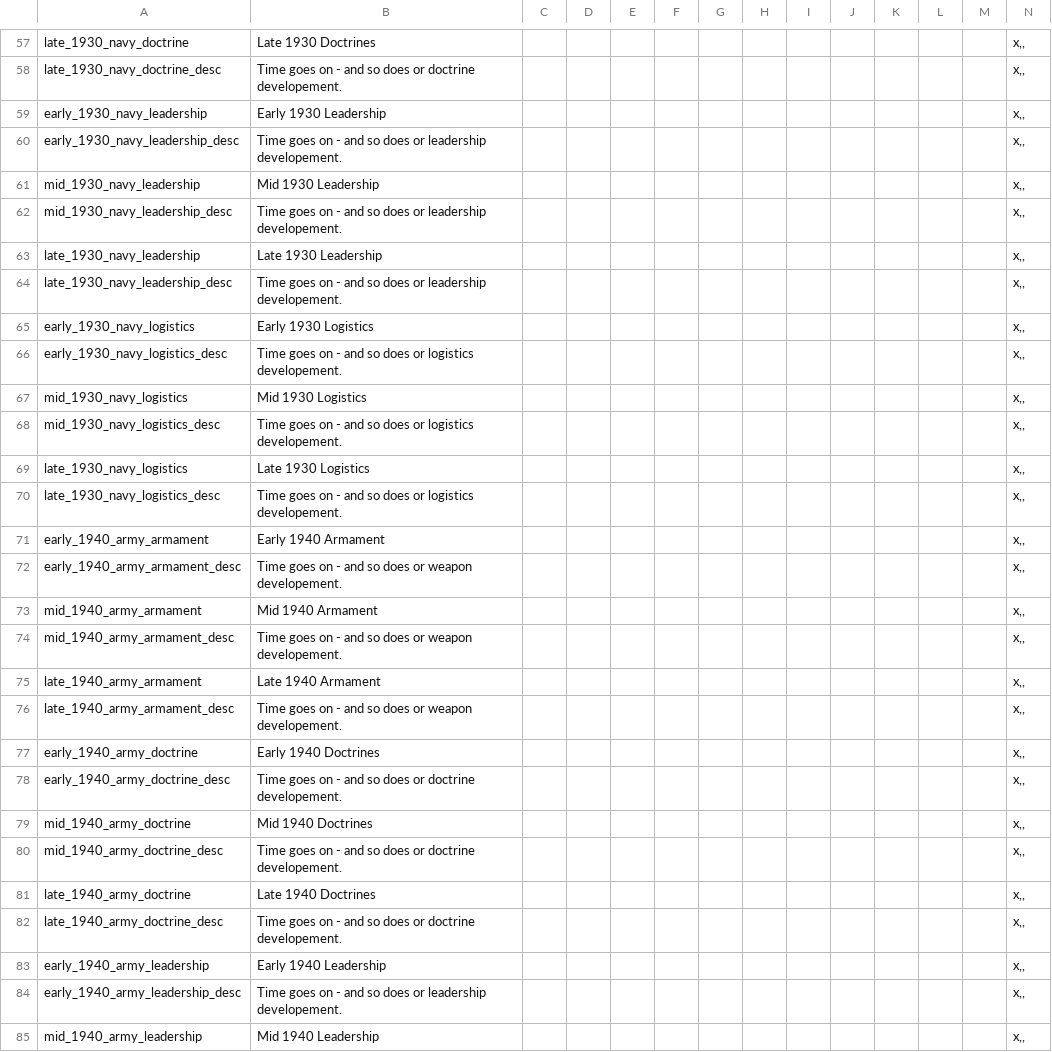
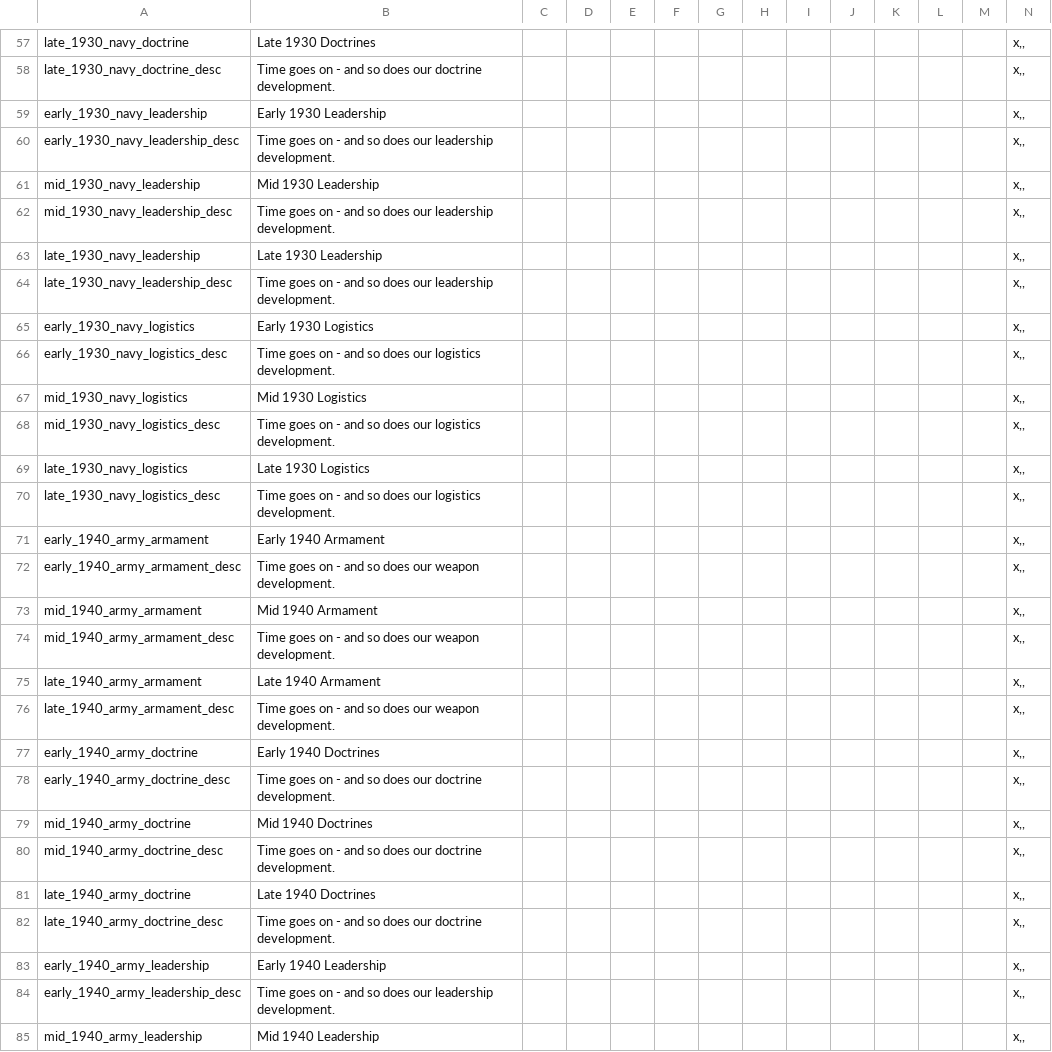
Before and after one commit to ShinWalks/concert-of-europe, a CSV file: PDM_Concert/localisation/00_PDM_GAGA.csv, drawn as a sheet; only a part is shown, gaps mark what is left out; the diff covers the shown part only; the diff names each change by its address in the sheet, - before the commit and + after, or states it on an @@ line.

```diff
--- a/PDM_Concert/localisation/00_PDM_GAGA.csv
+++ b/PDM_Concert/localisation/00_PDM_GAGA.csv
-B58: …so does or doctrine developement.
+B58: …so does our doctrine development.
-B60: …so does or leadership developement.
+B60: …so does our leadership development.
-B62: …so does or leadership developement.
+B62: …so does our leadership development.
-B64: …so does or leadership developement.
+B64: …so does our leadership development.
-B66: …so does or logistics developement.
+B66: …so does our logistics development.
-B68: …so does or logistics developement.
+B68: …so does our logistics development.
-B70: …so does or logistics developement.
+B70: …so does our logistics development.
-B72: …so does or weapon developement.
+B72: …so does our weapon development.
-B74: …so does or weapon developement.
+B74: …so does our weapon development.
-B76: …so does or weapon developement.
+B76: …so does our weapon development.
-B78: …so does or doctrine developement.
+B78: …so does our doctrine development.
-B80: …so does or doctrine developement.
+B80: …so does our doctrine development.
-B82: …so does or doctrine developement.
+B82: …so does our doctrine development.
-B84: …so does or leadership developement.
+B84: …so does our leadership development.
```
Also changed, not shown: 83 edited cells elsewhere in this file, 6 other files.
